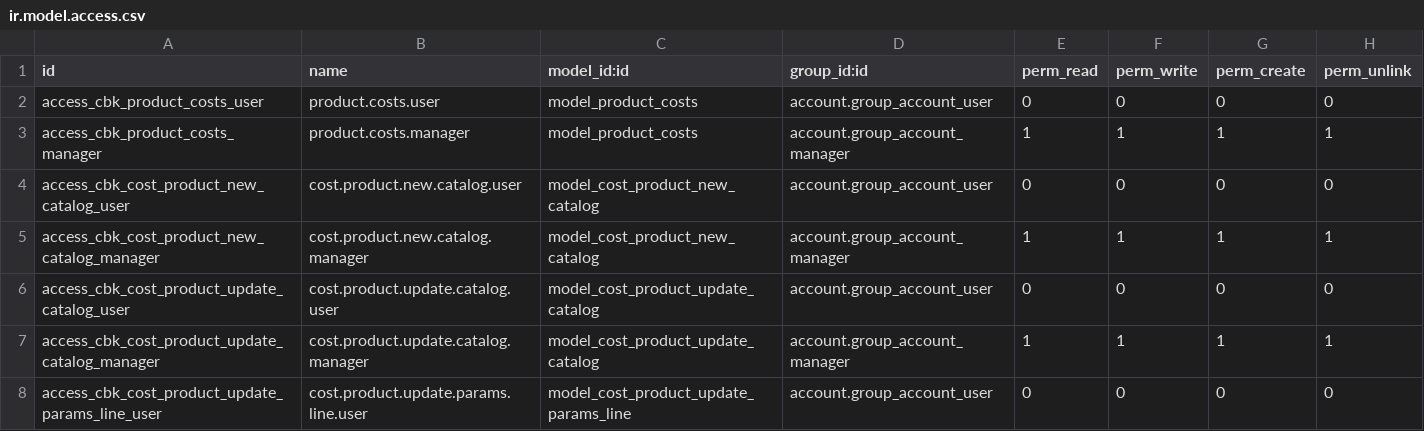
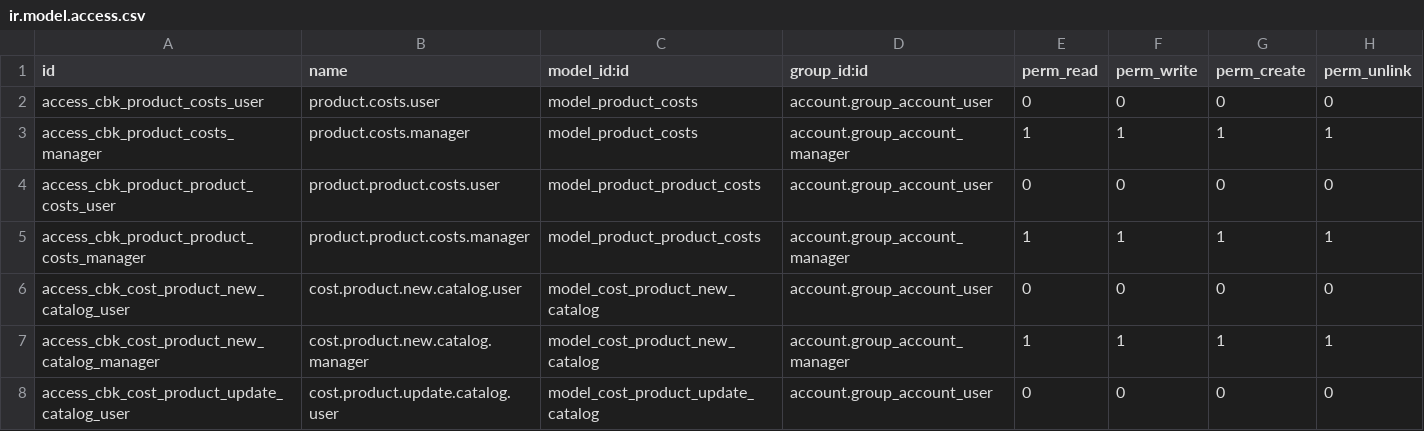
Before and after one commit to codeback/openerp-cbk_analytic_product_costs, a CSV file: security/ir.model.access.csv, drawn as a sheet; only a part is shown; the shorter side is filled out with more unchanged rows.

```diff
--- a/security/ir.model.access.csv
+++ b/security/ir.model.access.csv
@@ -3,2 +3,4 @@
 "access_cbk_product_costs_manager","product.costs.manager", "model_product_costs", "account.group_account_manager",1,1,1,1
+"access_cbk_product_product_costs_user","product.product.costs.user", "model_product_product_costs", "account.group_account_user",0,0,0,0
+"access_cbk_product_product_costs_manager","product.product.costs.manager", "model_product_product_costs", "account.group_account_manager",1,1,1,1
 "access_cbk_cost_product_new_catalog_user","cost.product.new.catalog.user", "model_cost_product_new_catalog", "account.group_account_user",0,0,0,0
```
Also changed, not shown: 1 other file.
